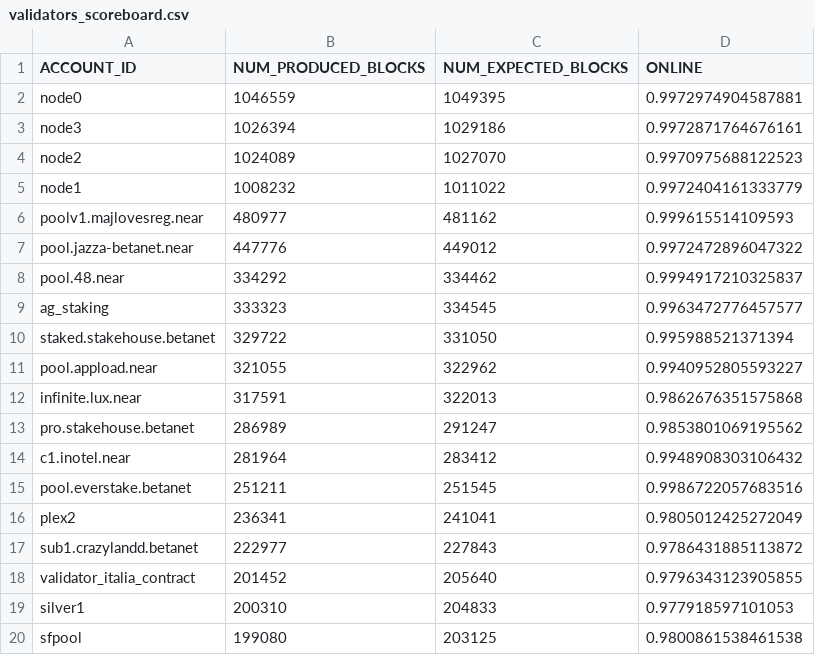
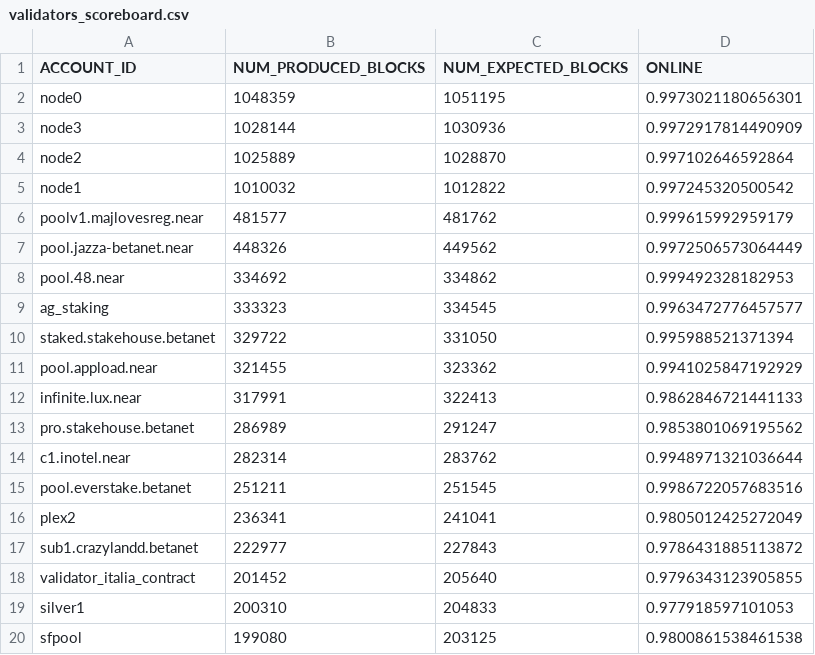
Before and after one commit to frol/near-validators-scoreboard, a CSV file: validators_scoreboard.csv, drawn as a sheet; only a part is shown; the diff covers the shown part only.

```diff
--- a/validators_scoreboard.csv
+++ b/validators_scoreboard.csv
@@ -1,15 +1,15 @@
 ACCOUNT_ID,NUM_PRODUCED_BLOCKS,NUM_EXPECTED_BLOCKS,ONLINE
-"node0",1046559,1049395,0.9972974904587881
-"node3",1026394,1029186,0.9972871764676161
-"node2",1024089,1027070,0.9970975688122523
-"node1",1008232,1011022,0.9972404161333779
-"poolv1.majlovesreg.near",480977,481162,0.999615514109593
-"pool.jazza-betanet.near",447776,449012,0.9972472896047322
-"pool.48.near",334292,334462,0.9994917210325837
+"node0",1048359,1051195,0.9973021180656301
+"node3",1028144,1030936,0.9972917814490909
+"node2",1025889,1028870,0.997102646592864
+"node1",1010032,1012822,0.997245320500542
+"poolv1.majlovesreg.near",481577,481762,0.999615992959179
+"pool.jazza-betanet.near",448326,449562,0.9972506573064449
+"pool.48.near",334692,334862,0.999492328182953
 "ag_staking",333323,334545,0.9963472776457577
 "staked.stakehouse.betanet",329722,331050,0.995988521371394
-"pool.appload.near",321055,322962,0.9940952805593227
-"infinite.lux.near",317591,322013,0.9862676351575868
+"pool.appload.near",321455,323362,0.9941025847192929
+"infinite.lux.near",317991,322413,0.9862846721441133
 "pro.stakehouse.betanet",286989,291247,0.9853801069195562
-"c1.inotel.near",281964,283412,0.9948908303106432
+"c1.inotel.near",282314,283762,0.9948971321036644
 "pool.everstake.betanet",251211,251545,0.9986722057683516
```
Also changed, not shown: 6 edited cells elsewhere in this file, 2 other files.
